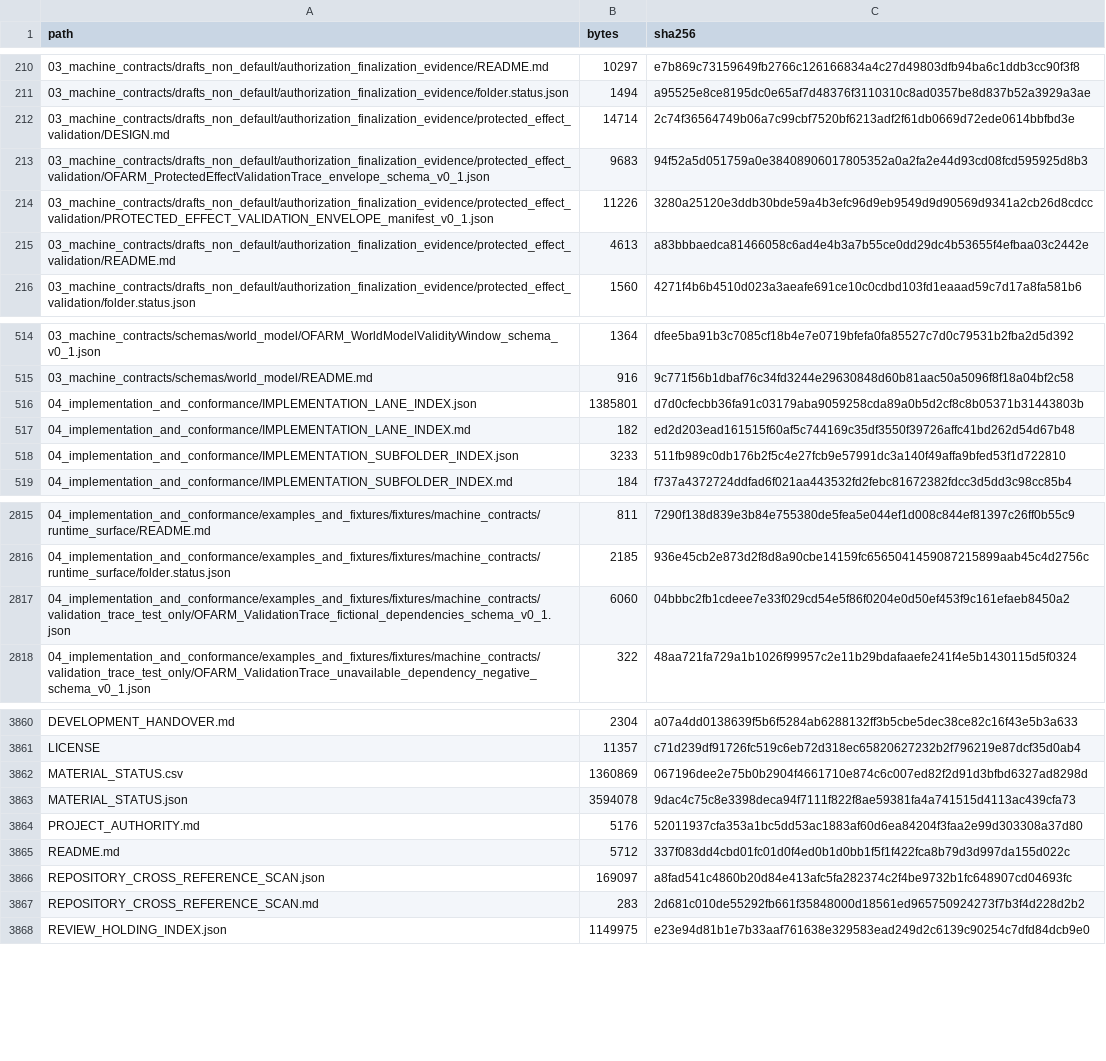
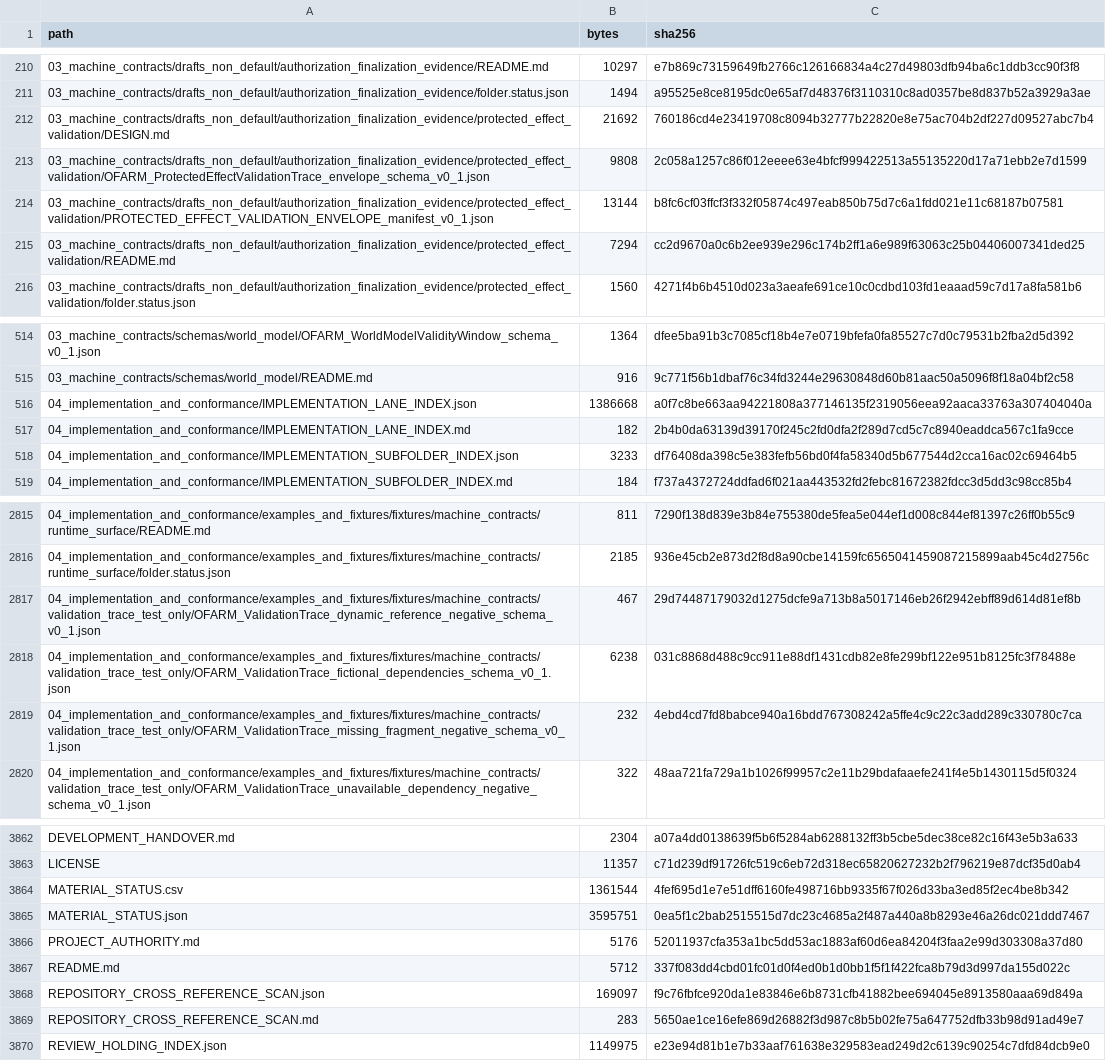
Before and after one commit to samovers/OFARM, a CSV file: MANIFEST.csv, drawn as a sheet; only a part is shown, gaps mark what is left out; the diff covers the shown part only.

Commit message:
Bind selected body schemas in validation traces

```diff
--- a/MANIFEST.csv
+++ b/MANIFEST.csv
@@ -211,6 +211,6 @@ path,bytes,sha256
 03_machine_contracts/drafts_non_default/authorization_finalization_evidence/folder.status.json,1494,a95525e8ce8195dc0e65af7d48376f3110310c8ad0357be8d837b52a3929a3ae
-03_machine_contracts/drafts_non_default/authorization_finalization_evidence/protected_effect_validation/DESIGN.md,14714,2c74f36564749b06a7c99cbf7520bf6213adf2f61db0669d72ede0614bbfbd3e
-03_machine_contracts/drafts_non_default/authorization_finalization_evidence/protected_effect_validation/OFARM_ProtectedEffectValidationTrace_envelope_schema_v0_1.json,9683,94f52a5d051759a0e38408906017805352a0a2fa2e44d93cd08fcd595925d8b3
-03_machine_contracts/drafts_non_default/authorization_finalization_evidence/protected_effect_validation/PROTECTED_EFFECT_VALIDATION_ENVELOPE_manifest_v0_1.json,11226,3280a25120e3ddb30bde59a4b3efc96d9eb9549d9d90569d9341a2cb26d8cdcc
-03_machine_contracts/drafts_non_default/authorization_finalization_evidence/protected_effect_validation/README.md,4613,a83bbbaedca81466058c6ad4e4b3a7b55ce0dd29dc4b53655f4efbaa03c2442e
+03_machine_contracts/drafts_non_default/authorization_finalization_evidence/protected_effect_validation/DESIGN.md,21692,760186cd4e23419708c8094b32777b22820e8e75ac704b2df227d09527abc7b4
+03_machine_contracts/drafts_non_default/authorization_finalization_evidence/protected_effect_validation/OFARM_ProtectedEffectValidationTrace_envelope_schema_v0_1.json,9808,2c058a1257c86f012eeee63e4bfcf999422513a55135220d17a71ebb2e7d1599
+03_machine_contracts/drafts_non_default/authorization_finalization_evidence/protected_effect_validation/PROTECTED_EFFECT_VALIDATION_ENVELOPE_manifest_v0_1.json,13144,b8fc6cf03ffcf3f332f05874c497eab850b75d7c6a1fdd021e11c68187b07581
+03_machine_contracts/drafts_non_default/authorization_finalization_evidence/protected_effect_validation/README.md,7294,cc2d9670a0c6b2ee939e296c174b2ff1a6e989f63063c25b04406007341ded25
 03_machine_contracts/drafts_non_default/authorization_finalization_evidence/protected_effect_validation/folder.status.json,1560,4271f4b6b4510d023a3aeafe691ce10c0cdbd103fd1eaaad59c7d17a8fa581b6
@@ -515,5 +515,5 @@ path,bytes,sha256
 03_machine_contracts/schemas/world_model/README.md,916,9c771f56b1dbaf76c34fd3244e29630848d60b81aac50a5096f8f18a04bf2c58
-04_implementation_and_conformance/IMPLEMENTATION_LANE_INDEX.json,1385801,d7d0cfecbb36fa91c03179aba9059258cda89a0b5d2cf8c8b05371b31443803b
-04_implementation_and_conformance/IMPLEMENTATION_LANE_INDEX.md,182,ed2d203ead161515f60af5c744169c35df3550f39726affc41bd262d54d67b48
-04_implementation_and_conformance/IMPLEMENTATION_SUBFOLDER_INDEX.json,3233,511fb989c0db176b2f5c4e27fcb9e57991dc3a140f49affa9bfed53f1d722810
+04_implementation_and_conformance/IMPLEMENTATION_LANE_INDEX.json,1386668,a0f7c8be663aa94221808a377146135f2319056eea92aaca33763a307404040a
+04_implementation_and_conformance/IMPLEMENTATION_LANE_INDEX.md,182,2b4b0da63139d39170f245c2fd0dfa2f289d7cd5c7c8940eaddca567c1fa9cce
+04_implementation_and_conformance/IMPLEMENTATION_SUBFOLDER_INDEX.json,3233,df76408da398c5e383fefb56bd0f4fa58340d5b677544d2cca16ac02c69464b5
 04_implementation_and_conformance/IMPLEMENTATION_SUBFOLDER_INDEX.md,184,f737a4372724ddfad6f021aa443532fd2febc81672382fdcc3d5dd3c98cc85b4
@@ -2816,3 +2816,5 @@ path,bytes,sha256
 04_implementation_and_conformance/examples_and_fixtures/fixtures/machine_contracts/runtime_surface/folder.status.json,2185,936e45cb2e873d2f8d8a90cbe14159fc6565041459087215899aab45c4d2756c
-04_implementation_and_conformance/examples_and_fixtures/fixtures/machine_contracts/validation_trace_test_only/OFARM_ValidationTrace_fictional_dependencies_schema_v0_1.json,6060,04bbbc2fb1cdeee7e33f029cd54e5f86f0204e0d50ef453f9c161efaeb8450a2
+04_implementation_and_conformance/examples_and_fixtures/fixtures/machine_contracts/validation_trace_test_only/OFARM_ValidationTrace_dynamic_reference_negative_schema_v0_1.json,467,29d74487179032d1275dcfe9a713b8a5017146eb26f2942ebff89d614d81ef8b
+04_implementation_and_conformance/examples_and_fixtures/fixtures/machine_contracts/validation_trace_test_only/OFARM_ValidationTrace_fictional_dependencies_schema_v0_1.json,6238,031c8868d488c9cc911e88df1431cdb82e8fe299bf122e951b8125fc3f78488e
+04_implementation_and_conformance/examples_and_fixtures/fixtures/machine_contracts/validation_trace_test_only/OFARM_ValidationTrace_missing_fragment_negative_schema_v0_1.json,232,4ebd4cd7fd8babce940a16bdd767308242a5ffe4c9c22c3add289c330780c7ca
 04_implementation_and_conformance/examples_and_fixtures/fixtures/machine_contracts/validation_trace_test_only/OFARM_ValidationTrace_unavailable_dependency_negative_schema_v0_1.json,322,48aa721fa729a1b1026f99957c2e11b29bdafaaefe241f4e5b1430115d5f0324
@@ -3861,8 +3863,8 @@ DEVELOPMENT_HANDOVER.md,2304,a07a4dd0138639f5b6f5284ab6288132ff3b5cbe5dec38ce82c
 LICENSE,11357,c71d239df91726fc519c6eb72d318ec65820627232b2f796219e87dcf35d0ab4
-MATERIAL_STATUS.csv,1360869,067196dee2e75b0b2904f4661710e874c6c007ed82f2d91d3bfbd6327ad8298d
-MATERIAL_STATUS.json,3594078,9dac4c75c8e3398deca94f7111f822f8ae59381fa4a741515d4113ac439cfa73
+MATERIAL_STATUS.csv,1361544,4fef695d1e7e51dff6160fe498716bb9335f67f026d33ba3ed85f2ec4be8b342
+MATERIAL_STATUS.json,3595751,0ea5f1c2bab2515515d7dc23c4685a2f487a440a8b8293e46a26dc021ddd7467
 PROJECT_AUTHORITY.md,5176,52011937cfa353a1bc5dd53ac1883af60d6ea84204f3faa2e99d303308a37d80
 README.md,5712,337f083dd4cbd01fc01d0f4ed0b1d0bb1f5f1f422fca8b79d3d997da155d022c
-REPOSITORY_CROSS_REFERENCE_SCAN.json,169097,a8fad541c4860b20d84e413afc5fa282374c2f4be9732b1fc648907cd04693fc
-REPOSITORY_CROSS_REFERENCE_SCAN.md,283,2d681c010de55292fb661f35848000d18561ed965750924273f7b3f4d228d2b2
+REPOSITORY_CROSS_REFERENCE_SCAN.json,169097,f9c76fbfce920da1e83846e6b8731cfb41882bee694045e8913580aaa69d849a
+REPOSITORY_CROSS_REFERENCE_SCAN.md,283,5650ae1ce16efe869d26882f3d987c8b5b02fe75a647752dfb33b98d91ad49e7
 REVIEW_HOLDING_INDEX.json,1149975,e23e94d81b1e7b33aaf761638e329583ead249d2c6139c90254c7dfd84dcb9e0
```
Also changed, not shown: 14 edited cells elsewhere in this file, 24 other files.
